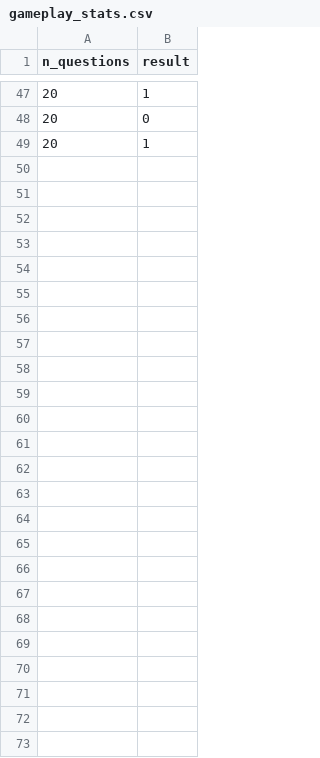
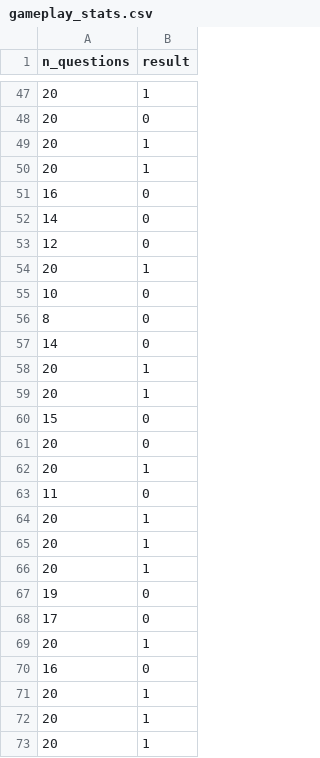
Before and after one commit to Rodrigo163/twenty-questions, a CSV file: code/gameplay_stats.csv, drawn as a sheet; only a part is shown, gaps mark what is left out; the diff names each change by its address in the sheet, - before the commit and + after, or states it on an @@ line.

```diff
--- a/code/gameplay_stats.csv
+++ b/code/gameplay_stats.csv
+row 50: 20 | 1
+row 51: 16 | 0
+row 52: 14 | 0
+row 53: 12 | 0
+row 54: 20 | 1
+row 55: 10 | 0
+row 56: 8 | 0
+row 57: 14 | 0
+row 58: 20 | 1
+row 59: 20 | 1
+row 60: 15 | 0
+row 61: 20 | 0
+row 62: 20 | 1
+row 63: 11 | 0
+row 64: 20 | 1
+row 65: 20 | 1
+row 66: 20 | 1
+row 67: 19 | 0
+row 68: 17 | 0
+row 69: 20 | 1
+row 70: 16 | 0
+row 71: 20 | 1
+row 72: 20 | 1
+row 73: 20 | 1
```
Also changed, not shown: code/knowledge_base.csv, 1 other file.
